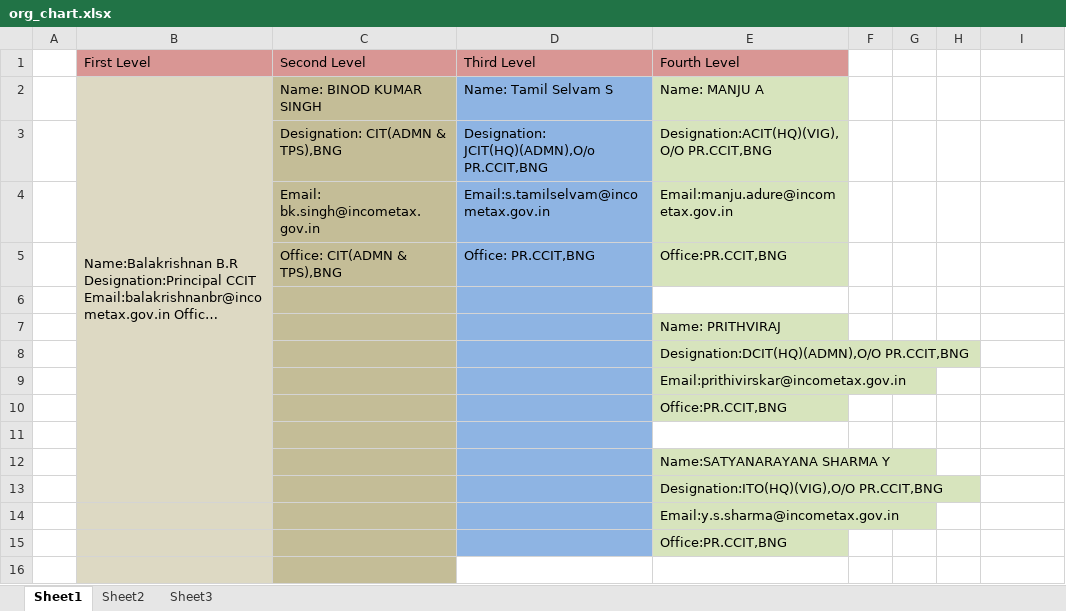
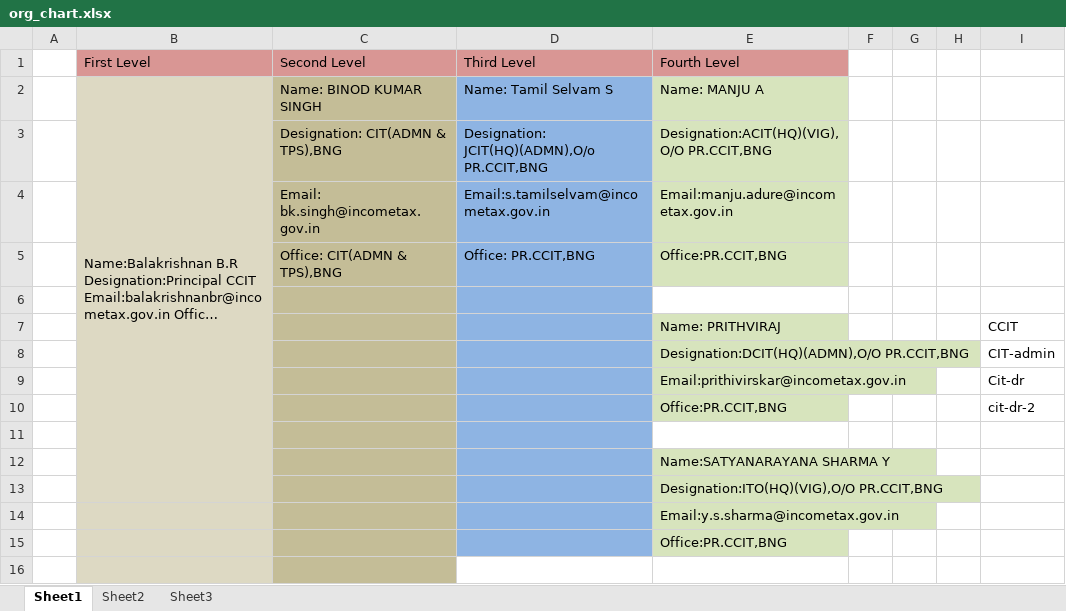
Before and after one commit to Maheshkani/kagoa, an Excel workbook: org-chart/org_chart.xlsx, sheet Sheet1, drawn as a sheet; only a part is shown; long unchanged cells end in …; values as stored, in another font and other column widths than the file's, no borders; the diff names each change by its address in the sheet, - before the commit and + after, or states it on an @@ line.

```diff
--- a/org-chart/org_chart.xlsx (sheet Sheet1)
+++ b/org-chart/org_chart.xlsx (sheet Sheet1)
-I7: (empty)
+I7: CCIT
-I8: (empty)
+I8: CIT-admin
-I9: (empty)
+I9: Cit-dr
-I10: (empty)
+I10: cit-dr-2
```
Also changed, not shown: 7 other files.
